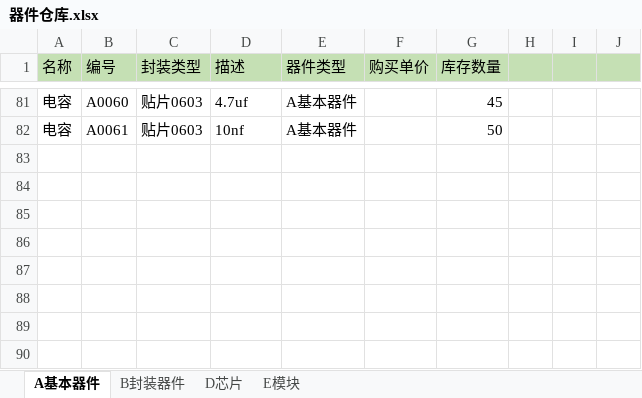
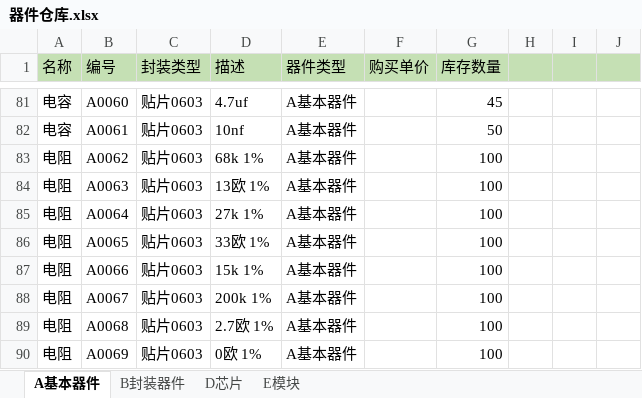
Before and after one commit to zivai-cn/Electronic_devices_repository, an Excel workbook: 器件仓库.xlsx, sheet A基本器件, drawn as a sheet; only a part is shown, gaps mark what is left out; values as stored, in another font and other column widths than the file's, no borders; the diff names each change by its address in the sheet, - before the commit and + after, or states it on an @@ line.

Commit message:
有新的器件入库

```diff
--- a/器件仓库.xlsx (sheet A基本器件)
+++ b/器件仓库.xlsx (sheet A基本器件)
+row 83: 电阻 | A0062 | 贴片0603 | 68k 1% | A基本器件 |  | 100
+row 84: 电阻 | A0063 | 贴片0603 | 13欧 1% | A基本器件 |  | 100
+row 85: 电阻 | A0064 | 贴片0603 | 27k 1% | A基本器件 |  | 100
+row 86: 电阻 | A0065 | 贴片0603 | 33欧 1% | A基本器件 |  | 100
+row 87: 电阻 | A0066 | 贴片0603 | 15k 1% | A基本器件 |  | 100
+row 88: 电阻 | A0067 | 贴片0603 | 200k 1% | A基本器件 |  | 100
+row 89: 电阻 | A0068 | 贴片0603 | 2.7欧 1% | A基本器件 |  | 100
+row 90: 电阻 | A0069 | 贴片0603 | 0欧 1% | A基本器件 |  | 100
```
